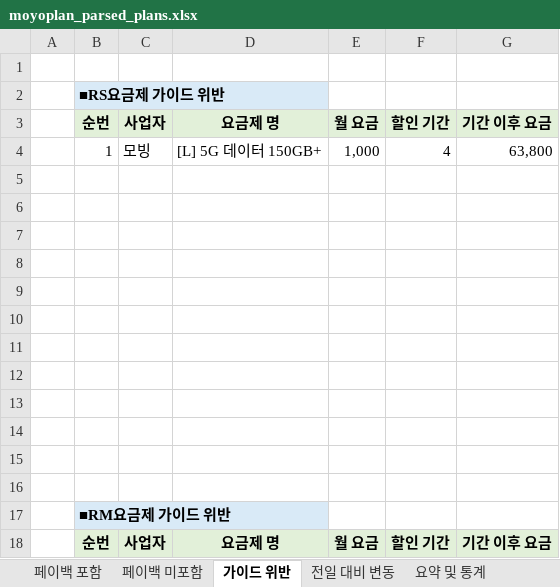
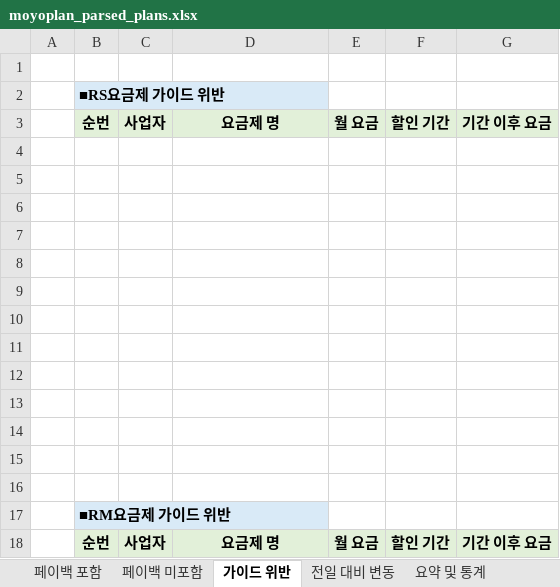
Before and after one commit to kjch444-sketchs/moyoplan-crawler, an Excel workbook: moyoplan_parsed_plans.xlsx, sheet 가이드 위반, drawn as a sheet; values as stored, in another font and other column widths than the file's, no borders; the diff names each change by its address in the sheet, - before the commit and + after, or states it on an @@ line.

```diff
--- a/moyoplan_parsed_plans.xlsx (sheet 가이드 위반)
+++ b/moyoplan_parsed_plans.xlsx (sheet 가이드 위반)
-row 4:  | 1 | 모빙 | [L] 5G 데이터 150GB+ | 1,000 | 4 | 63,800
+row 4: (empty)
```
Also changed, not shown: sheet 전일 대비 변동, sheet 페이백 포함, sheet 요약 및 통계, sheet 페이백 미포함, hidden cells.
